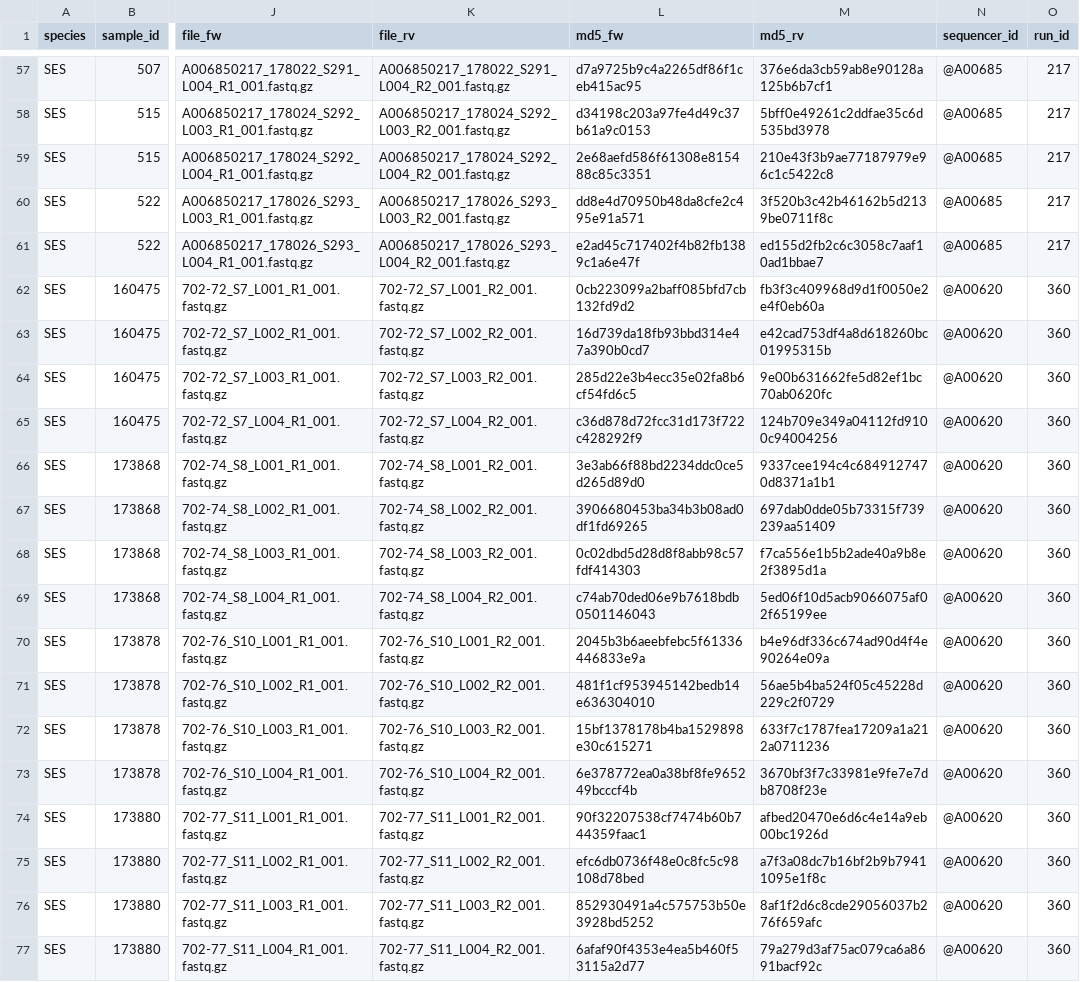
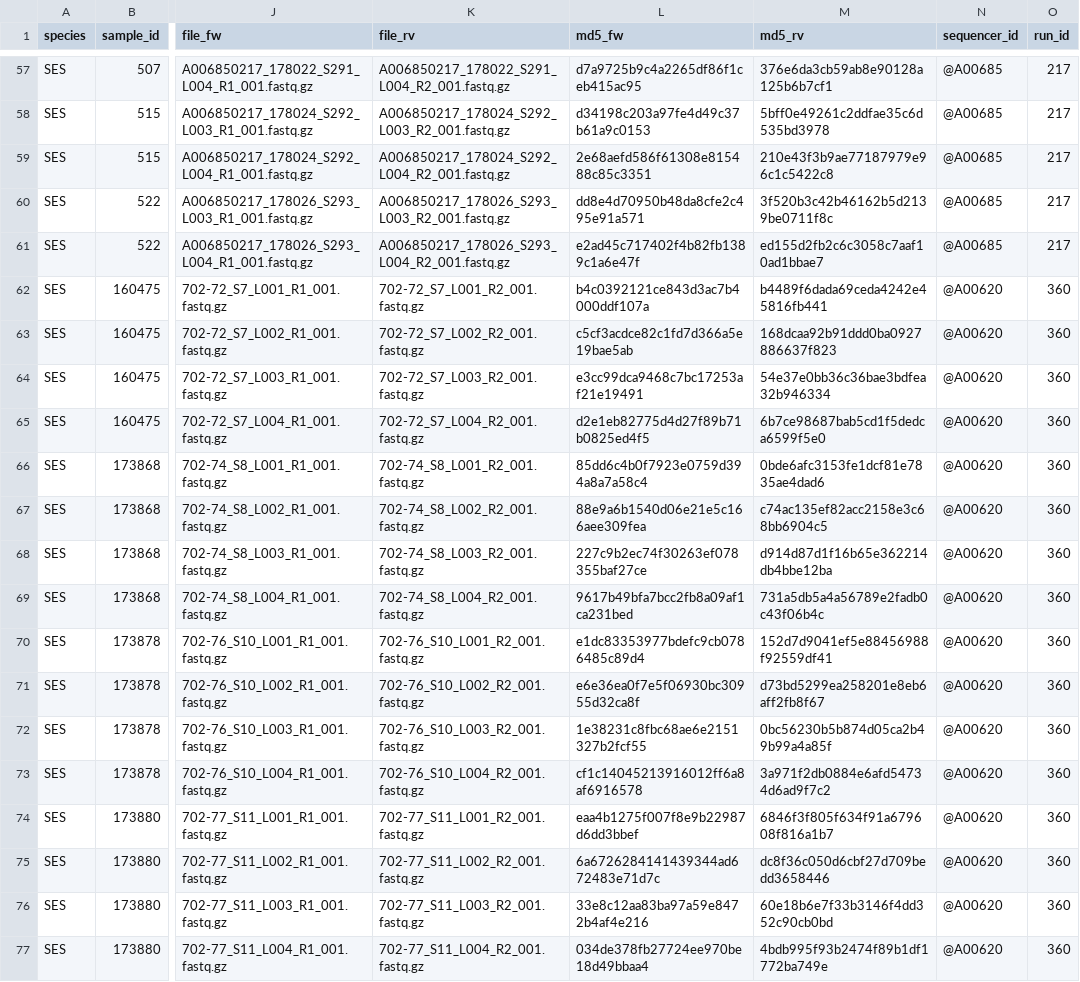
Before and after one commit to k-hench/elephant_seals, a TSV file: data/file_info.tsv, drawn as a sheet; only a part is shown, gaps mark what is left out; the diff covers the shown part only; the diff names each change by its address in the sheet, - before the commit and + after, or states it on an @@ line.

```diff
--- a/data/file_info.tsv
+++ b/data/file_info.tsv
-L62 (md5_fw): 0cb223099a2baff085bfd7cb132fd9d2
+L62 (md5_fw): b4c0392121ce843d3ac7b4000ddf107a
-M62 (md5_rv): fb3f3c409968d9d1f0050e2e4f0eb60a
+M62 (md5_rv): b4489f6dada69ceda4242e45816fb441
-L63 (md5_fw): 16d739da18fb93bbd314e47a390b0cd7
+L63 (md5_fw): c5cf3acdce82c1fd7d366a5e19bae5ab
-M63 (md5_rv): e42cad753df4a8d618260bc01995315b
+M63 (md5_rv): 168dcaa92b91ddd0ba0927886637f823
-L64 (md5_fw): 285d22e3b4ecc35e02fa8b6cf54fd6c5
+L64 (md5_fw): e3cc99dca9468c7bc17253af21e19491
-M64 (md5_rv): 9e00b631662fe5d82ef1bc70ab0620fc
+M64 (md5_rv): 54e37e0bb36c36bae3bdfea32b946334
-L65 (md5_fw): c36d878d72fcc31d173f722c428292f9
+L65 (md5_fw): d2e1eb82775d4d27f89b71b0825ed4f5
-M65 (md5_rv): 124b709e349a04112fd9100c94004256
+M65 (md5_rv): 6b7ce98687bab5cd1f5dedca6599f5e0
-L66 (md5_fw): 3e3ab66f88bd2234ddc0ce5d265d89d0
+L66 (md5_fw): 85dd6c4b0f7923e0759d394a8a7a58c4
-M66 (md5_rv): 9337cee194c4c6849127470d8371a1b1
+M66 (md5_rv): 0bde6afc3153fe1dcf81e7835ae4dad6
-L67 (md5_fw): 3906680453ba34b3b08ad0df1fd69265
+L67 (md5_fw): 88e9a6b1540d06e21e5c166aee309fea
-M67 (md5_rv): 697dab0dde05b73315f739239aa51409
+M67 (md5_rv): c74ac135ef82acc2158e3c68bb6904c5
-L68 (md5_fw): 0c02dbd5d28d8f8abb98c57fdf414303
+L68 (md5_fw): 227c9b2ec74f30263ef078355baf27ce
-M68 (md5_rv): f7ca556e1b5b2ade40a9b8e2f3895d1a
+M68 (md5_rv): d914d87d1f16b65e362214db4bbe12ba
-L69 (md5_fw): c74ab70ded06e9b7618bdb0501146043
+L69 (md5_fw): 9617b49bfa7bcc2fb8a09af1ca231bed
-M69 (md5_rv): 5ed06f10d5acb9066075af02f65199ee
+M69 (md5_rv): 731a5db5a4a56789e2fadb0c43f06b4c
-L70 (md5_fw): 2045b3b6aeebfebc5f61336446833e9a
+L70 (md5_fw): e1dc83353977bdefc9cb0786485c89d4
-M70 (md5_rv): b4e96df336c674ad90d4f4e90264e09a
+M70 (md5_rv): 152d7d9041ef5e88456988f92559df41
-L71 (md5_fw): 481f1cf953945142bedb14e636304010
+L71 (md5_fw): e6e36ea0f7e5f06930bc30955d32ca8f
-M71 (md5_rv): 56ae5b4ba524f05c45228d229c2f0729
+M71 (md5_rv): d73bd5299ea258201e8eb6aff2fb8f67
-L72 (md5_fw): 15bf1378178b4ba1529898e30c615271
+L72 (md5_fw): 1e38231c8fbc68ae6e2151327b2fcf55
-M72 (md5_rv): 633f7c1787fea17209a1a212a0711236
+M72 (md5_rv): 0bc56230b5b874d05ca2b49b99a4a85f
-L73 (md5_fw): 6e378772ea0a38bf8fe965249bcccf4b
+L73 (md5_fw): cf1c14045213916012ff6a8af6916578
-M73 (md5_rv): 3670bf3f7c33981e9fe7e7db8708f23e
+M73 (md5_rv): 3a971f2db0884e6afd54734d6ad9f7c2
-L74 (md5_fw): 90f32207538cf7474b60b744359faac1
+L74 (md5_fw): eaa4b1275f007f8e9b22987d6dd3bbef
-M74 (md5_rv): afbed20470e6d6c4e14a9eb00bc1926d
+M74 (md5_rv): 6846f3f805f634f91a679608f816a1b7
-L75 (md5_fw): efc6db0736f48e0c8fc5c98108d78bed
+L75 (md5_fw): 6a6726284141439344ad672483e71d7c
-M75 (md5_rv): a7f3a08dc7b16bf2b9b79411095e1f8c
+M75 (md5_rv): dc8f36c050d6cbf27d709bedd3658446
-L76 (md5_fw): 852930491a4c575753b50e3928bd5252
+L76 (md5_fw): 33e8c12aa83ba97a59e8472b4af4e216
-M76 (md5_rv): 8af1f2d6c8cde29056037b276f659afc
+M76 (md5_rv): 60e18b6e7f33b3146f4dd352c90cb0bd
-L77 (md5_fw): 6afaf90f4353e4ea5b460f53115a2d77
+L77 (md5_fw): 034de378fb27724ee970be18d49bbaa4
-M77 (md5_rv): 79a279d3af75ac079ca6a8691bacf92c
+M77 (md5_rv): 4bdb995f93b2474f89b1df1772ba749e
```
Also changed, not shown: 76 edited cells elsewhere in this file, 2 other files.
